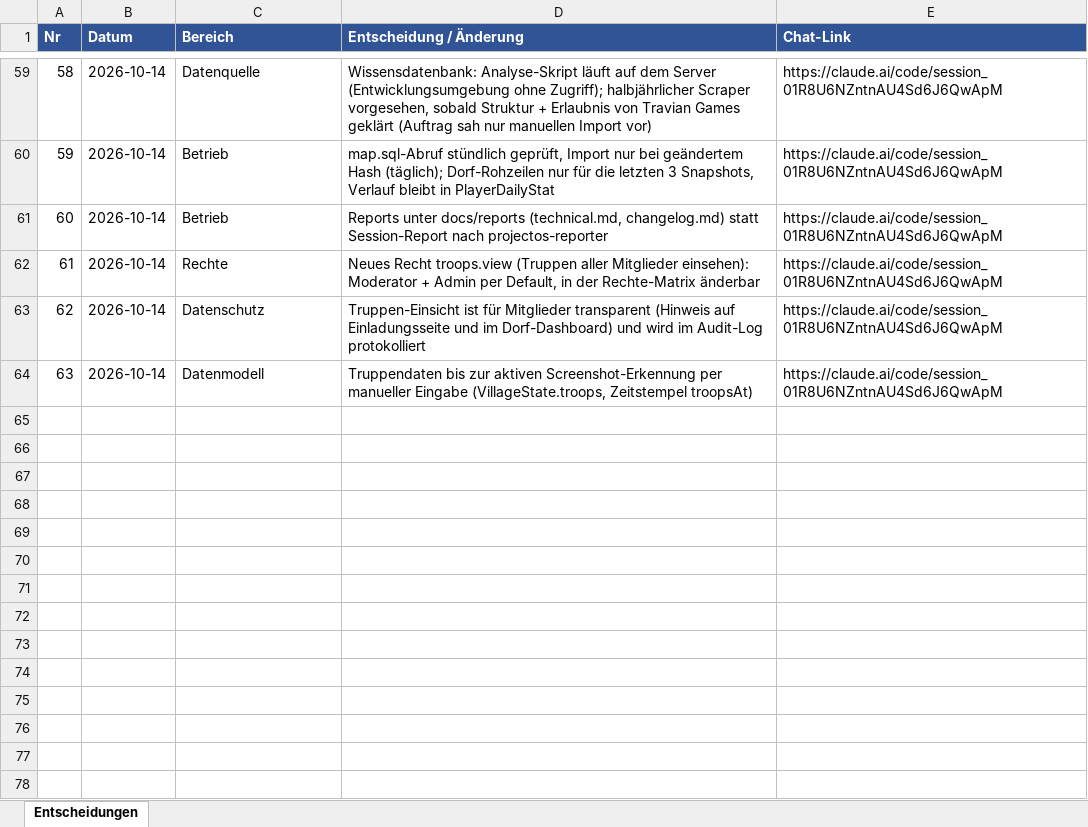
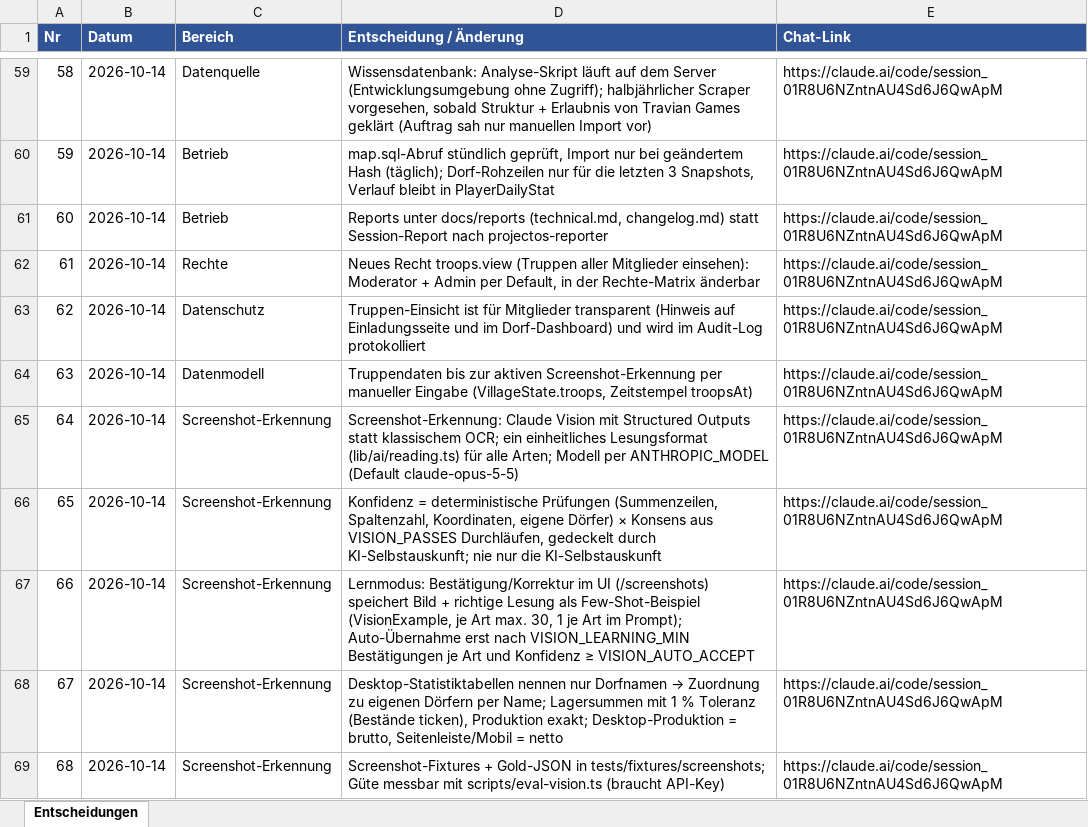
Before and after one commit to mgryfe95/travian-ally-tool, an Excel workbook: docs/projectos/entscheidungen.xlsx, sheet Entscheidungen, drawn as a sheet; only a part is shown, gaps mark what is left out; values as stored, in another font and other column widths than the file's, no borders; the diff names each change by its address in the sheet, - before the commit and + after, or states it on an @@ line.

```diff
--- a/docs/projectos/entscheidungen.xlsx (sheet Entscheidungen)
+++ b/docs/projectos/entscheidungen.xlsx (sheet Entscheidungen)
+row 65: 64 | 2026-10-14 | Screenshot-Erkennung | Screenshot-Erkennung: Claude Vision mit Structured Outputs statt klassischem OCR; ein einheitliches Lesungsformat (lib/ai/reading.ts) für alle Arten; Modell per ANTHROPIC_MODEL (Default claude-opus-5-5) | https://claude.ai/code/session_01R8U6NZntnAU4Sd6J6QwApM
+row 66: 65 | 2026-10-14 | Screenshot-Erkennung | Konfidenz = deterministische Prüfungen (Summenzeilen, Spaltenzahl, Koordinaten, eigene Dörfer) × Konsens aus VISION_PASSES Durchläufen, gedeckelt durch KI-Selbstauskunft; nie nur die KI-Selbstauskunft | https://claude.ai/code/session_01R8U6NZntnAU4Sd6J6QwApM
+row 67: 66 | 2026-10-14 | Screenshot-Erkennung | Lernmodus: Bestätigung/Korrektur im UI (/screenshots) speichert Bild + richtige Lesung als Few-Shot-Beispiel (VisionExample, je Art max. 30, 1 je Art im Prompt); Auto-Übernahme erst nach VISION_LEARNING_MIN Bestätigungen je Art und Konfidenz ≥ VISION_AUTO_ACCEPT | https://claude.ai/code/session_01R8U6NZntnAU4Sd6J6QwApM
+row 68: 67 | 2026-10-14 | Screenshot-Erkennung | Desktop-Statistiktabellen nennen nur Dorfnamen → Zuordnung zu eigenen Dörfern per Name; Lagersummen mit 1 % Toleranz (Bestände ticken), Produktion exakt; Desktop-Produktion = brutto, Seitenleiste/Mobil = netto | https://claude.ai/code/session_01R8U6NZntnAU4Sd6J6QwApM
+row 69: 68 | 2026-10-14 | Screenshot-Erkennung | Screenshot-Fixtures + Gold-JSON in tests/fixtures/screenshots; Güte messbar mit scripts/eval-vision.ts (braucht API-Key) | https://claude.ai/code/session_01R8U6NZntnAU4Sd6J6QwApM
```
Also changed, not shown: 52 other files.
